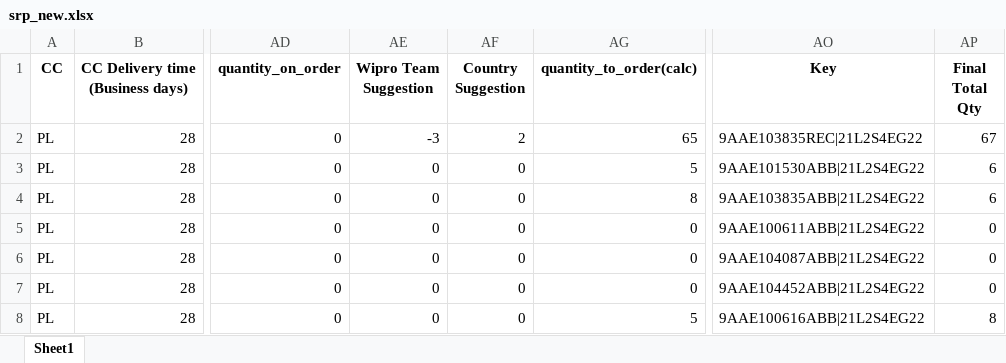
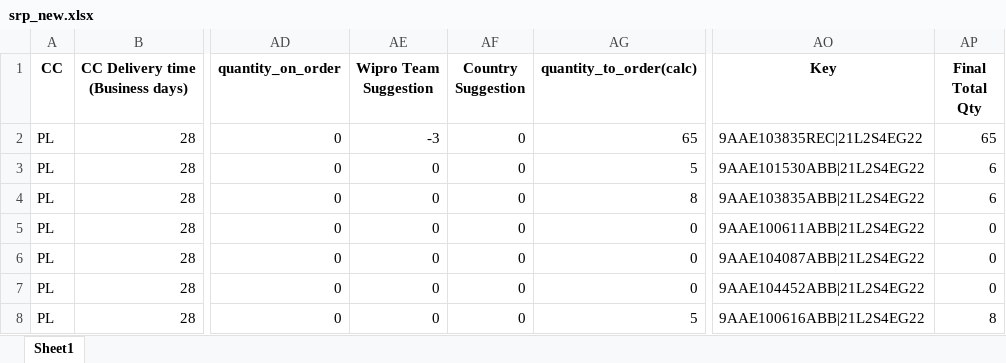
Before and after one commit to JabinShalomS/AssetPrediction, an Excel workbook: req/data/srp_new.xlsx, sheet Sheet1, drawn as a sheet; only a part is shown, gaps mark what is left out; values as stored, in another font and other column widths than the file's, no borders; the diff names each change by its address in the sheet, - before the commit and + after, or states it on an @@ line.

```diff
--- a/req/data/srp_new.xlsx (sheet Sheet1)
+++ b/req/data/srp_new.xlsx (sheet Sheet1)
-AF2 (Country Suggestion): 2
+AF2 (Country Suggestion): 0
-AP2 (Final Total Qty): 67
+AP2 (Final Total Qty): 65
```
Also changed, not shown: 19 other files.
